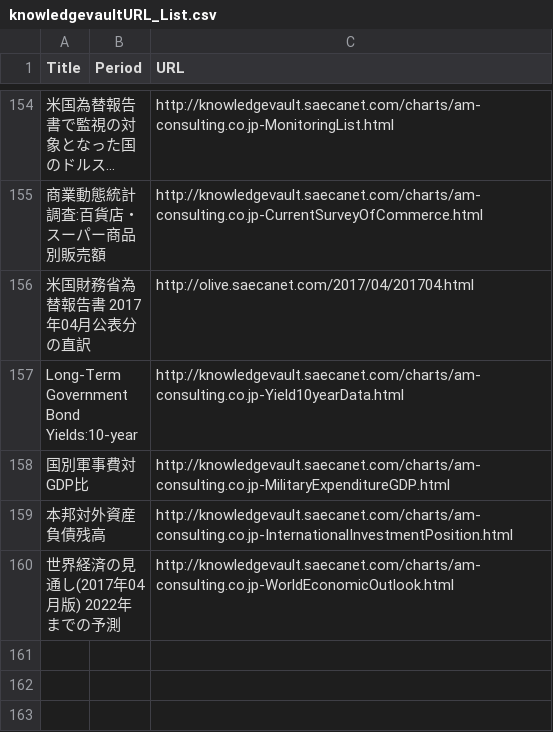
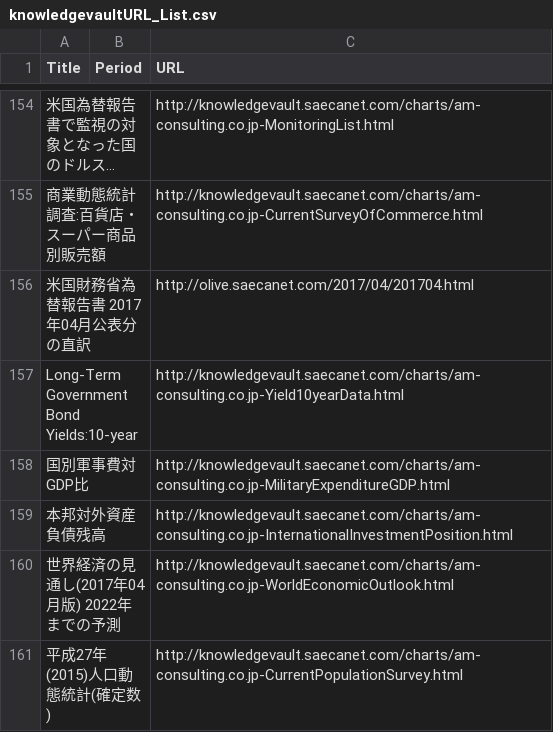
Before and after one commit to am-consulting/am-consulting.github.io, a CSV file: csv/knowledgevaultURL_List.csv, drawn as a sheet; only a part is shown, gaps mark what is left out; long unchanged cells end in …; the diff names each change by its address in the sheet, - before the commit and + after, or states it on an @@ line.

```diff
--- a/csv/knowledgevaultURL_List.csv
+++ b/csv/knowledgevaultURL_List.csv
+row 161: 平成27年(2015)人口動態統計(確定数) |  | http://knowledgevault.saecanet.com/charts/am-consulting.co.jp-CurrentPopulationSurvey.html
```
Also changed, not shown: csv/urlList.csv, 3 other files.
